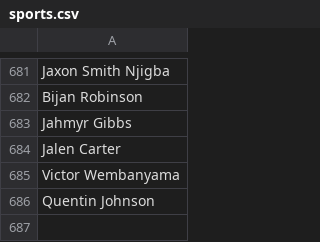
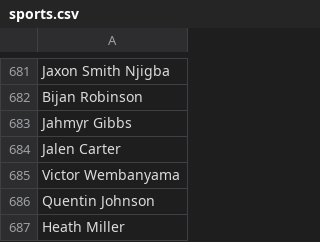
Before and after one commit to Jakealtman1/celeb, a CSV file: data/sports.csv, drawn as a sheet; only a part is shown, gaps mark what is left out; the diff names each change by its address in the sheet, - before the commit and + after, or states it on an @@ line.

Commit message:
Update sports.csv

```diff
--- a/data/sports.csv
+++ b/data/sports.csv
+row 687: Heath Miller
```
